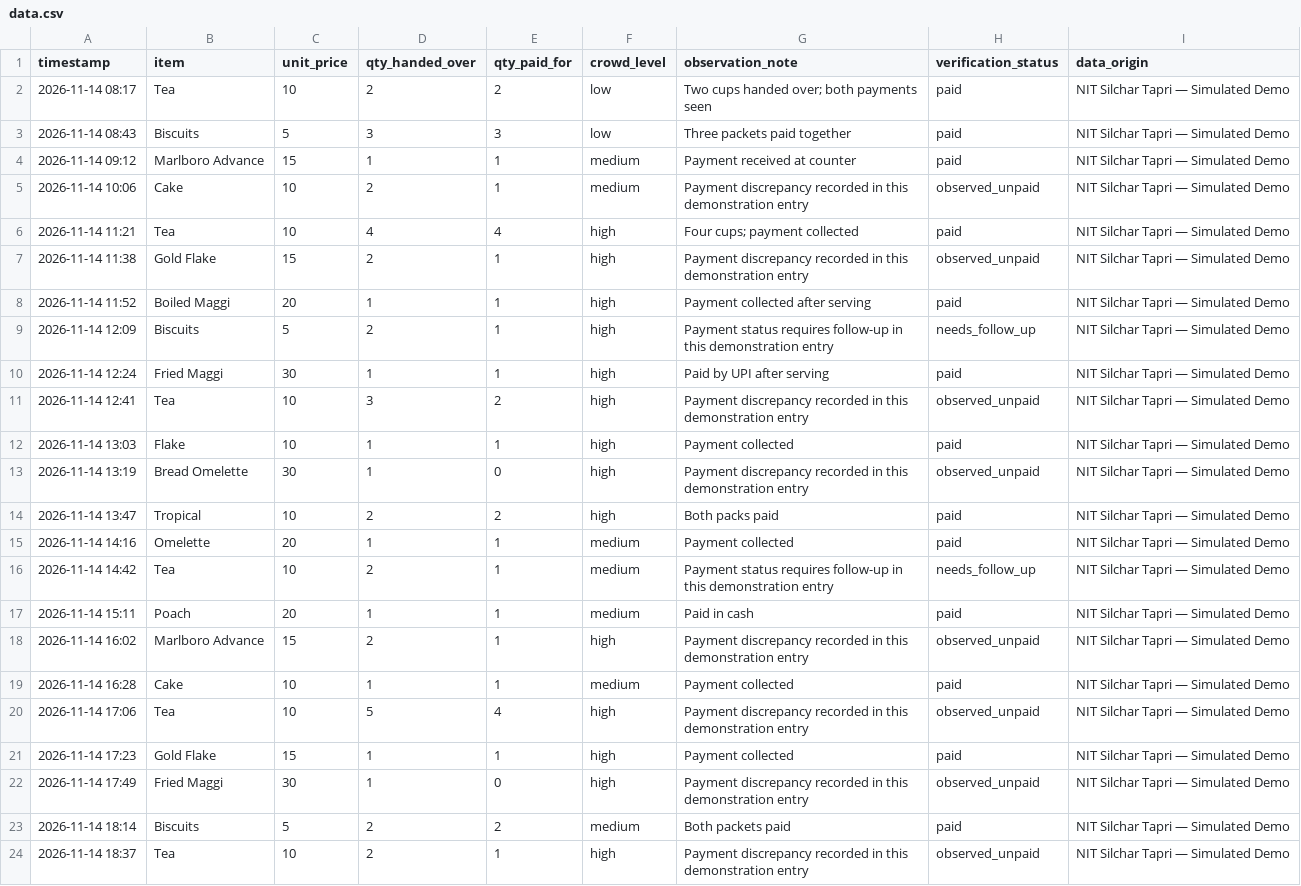
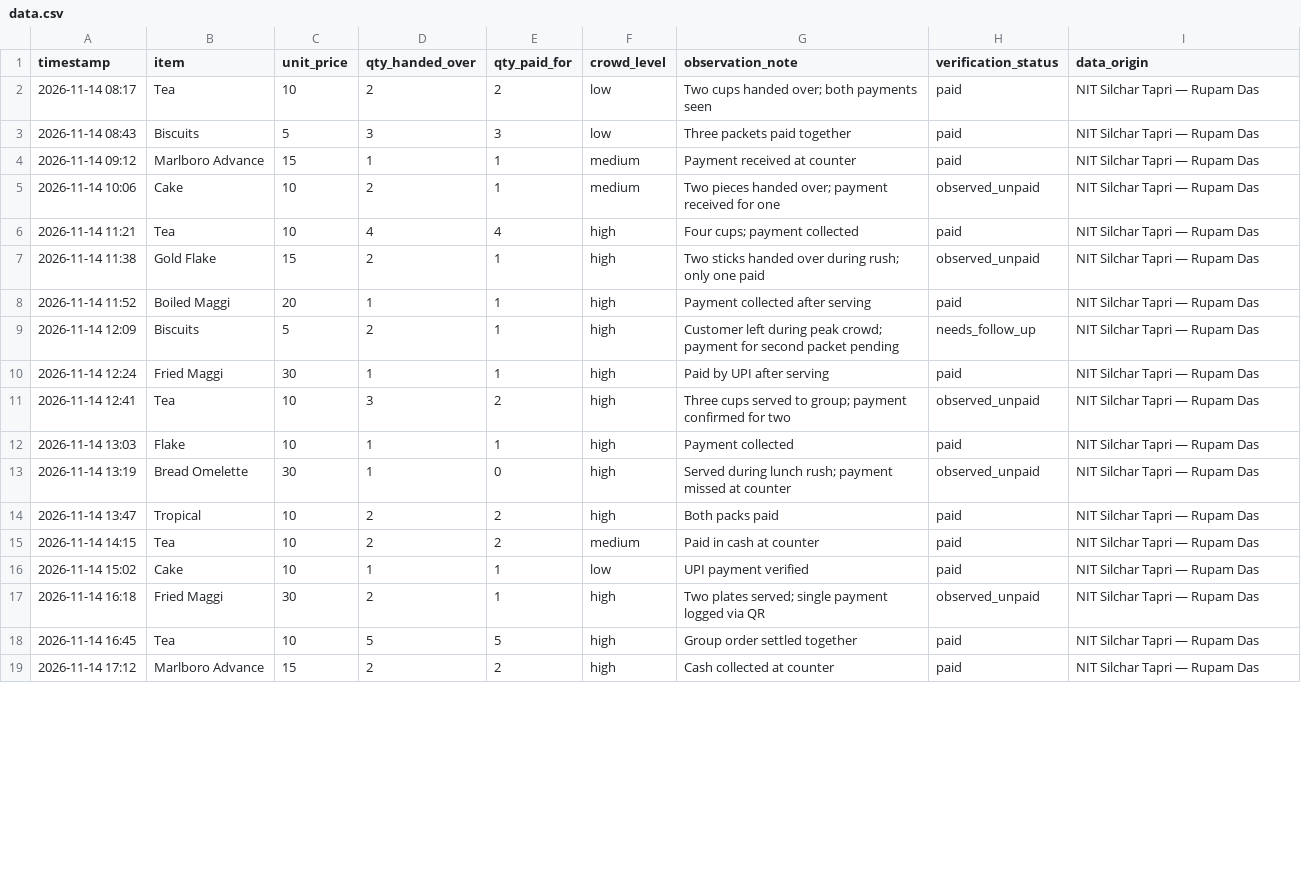
Before and after one commit to Santaingamba/Tapri-Peak-Hour-Loss-Tracker, a CSV file: data.csv, drawn as a sheet; only a part is shown; the diff covers the shown part only.

Commit message:
Replace dataset with recovered tapri observations

```diff
--- a/data.csv
+++ b/data.csv
@@ -1,24 +1,19 @@
 timestamp,item,unit_price,qty_handed_over,qty_paid_for,crowd_level,observation_note,verification_status,data_origin
-2026-11-14 08:17,Tea,10,2,2,low,Two cups handed over; both payments seen,paid,NIT Silchar Tapri — Simulated Demo
-2026-11-14 08:43,Biscuits,5,3,3,low,Three packets paid together,paid,NIT Silchar Tapri — Simulated Demo
-2026-11-14 09:12,Marlboro Advance,15,1,1,medium,Payment received at counter,paid,NIT Silchar Tapri — Simulated Demo
-2026-11-14 10:06,Cake,10,2,1,medium,Payment discrepancy recorded in this demonstration entry,observed_unpaid,NIT Silchar Tapri — Simulated Demo
-2026-11-14 11:21,Tea,10,4,4,high,Four cups; payment collected,paid,NIT Silchar Tapri — Simulated Demo
-2026-11-14 11:38,Gold Flake,15,2,1,high,Payment discrepancy recorded in this demonstration entry,observed_unpaid,NIT Silchar Tapri — Simulated Demo
-2026-11-14 11:52,Boiled Maggi,20,1,1,high,Payment collected after serving,paid,NIT Silchar Tapri — Simulated Demo
-2026-11-14 12:09,Biscuits,5,2,1,high,Payment status requires follow-up in this demonstration entry,needs_follow_up,NIT Silchar Tapri — Simulated Demo
-2026-11-14 12:24,Fried Maggi,30,1,1,high,Paid by UPI after serving,paid,NIT Silchar Tapri — Simulated Demo
-2026-11-14 12:41,Tea,10,3,2,high,Payment discrepancy recorded in this demonstration entry,observed_unpaid,NIT Silchar Tapri — Simulated Demo
-2026-11-14 13:03,Flake,10,1,1,high,Payment collected,paid,NIT Silchar Tapri — Simulated Demo
-2026-11-14 13:19,Bread Omelette,30,1,0,high,Payment discrepancy recorded in this demonstration entry,observed_unpaid,NIT Silchar Tapri — Simulated Demo
-2026-11-14 13:47,Tropical,10,2,2,high,Both packs paid,paid,NIT Silchar Tapri — Simulated Demo
-2026-11-14 14:16,Omelette,20,1,1,medium,Payment collected,paid,NIT Silchar Tapri — Simulated Demo
-2026-11-14 14:42,Tea,10,2,1,medium,Payment status requires follow-up in this demonstration entry,needs_follow_up,NIT Silchar Tapri — Simulated Demo
-2026-11-14 15:11,Poach,20,1,1,medium,Paid in cash,paid,NIT Silchar Tapri — Simulated Demo
-2026-11-14 16:02,Marlboro Advance,15,2,1,high,Payment discrepancy recorded in this demonstration entry,observed_unpaid,NIT Silchar Tapri — Simulated Demo
-2026-11-14 16:28,Cake,10,1,1,medium,Payment collected,paid,NIT Silchar Tapri — Simulated Demo
-2026-11-14 17:06,Tea,10,5,4,high,Payment discrepancy recorded in this demonstration entry,observed_unpaid,NIT Silchar Tapri — Simulated Demo
-2026-11-14 17:23,Gold Flake,15,1,1,high,Payment collected,paid,NIT Silchar Tapri — Simulated Demo
-2026-11-14 17:49,Fried Maggi,30,1,0,high,Payment discrepancy recorded in this demonstration entry,observed_unpaid,NIT Silchar Tapri — Simulated Demo
-2026-11-14 18:14,Biscuits,5,2,2,medium,Both packets paid,paid,NIT Silchar Tapri — Simulated Demo
-2026-11-14 18:37,Tea,10,2,1,high,Payment discrepancy recorded in this demonstration entry,observed_unpaid,NIT Silchar Tapri — Simulated Demo
+2026-11-14 08:17,Tea,10,2,2,low,Two cups handed over; both payments seen,paid,NIT Silchar Tapri — Rupam Das
+2026-11-14 08:43,Biscuits,5,3,3,low,Three packets paid together,paid,NIT Silchar Tapri — Rupam Das
+2026-11-14 09:12,Marlboro Advance,15,1,1,medium,Payment received at counter,paid,NIT Silchar Tapri — Rupam Das
+2026-11-14 10:06,Cake,10,2,1,medium,Two pieces handed over; payment received for one,observed_unpaid,NIT Silchar Tapri — Rupam Das
+2026-11-14 11:21,Tea,10,4,4,high,Four cups; payment collected,paid,NIT Silchar Tapri — Rupam Das
+2026-11-14 11:38,Gold Flake,15,2,1,high,Two sticks handed over during rush; only one paid,observed_unpaid,NIT Silchar Tapri — Rupam Das
+2026-11-14 11:52,Boiled Maggi,20,1,1,high,Payment collected after serving,paid,NIT Silchar Tapri — Rupam Das
+2026-11-14 12:09,Biscuits,5,2,1,high,Customer left during peak crowd; payment for second packet pending,needs_follow_up,NIT Silchar Tapri — Rupam Das
+2026-11-14 12:24,Fried Maggi,30,1,1,high,Paid by UPI after serving,paid,NIT Silchar Tapri — Rupam Das
+2026-11-14 12:41,Tea,10,3,2,high,Three cups served to group; payment confirmed for two,observed_unpaid,NIT Silchar Tapri — Rupam Das
+2026-11-14 13:03,Flake,10,1,1,high,Payment collected,paid,NIT Silchar Tapri — Rupam Das
+2026-11-14 13:19,Bread Omelette,30,1,0,high,Served during lunch rush; payment missed at counter,observed_unpaid,NIT Silchar Tapri — Rupam Das
+2026-11-14 13:47,Tropical,10,2,2,high,Both packs paid,paid,NIT Silchar Tapri — Rupam Das
+2026-11-14 14:15,Tea,10,2,2,medium,Paid in cash at counter,paid,NIT Silchar Tapri — Rupam Das
+2026-11-14 15:02,Cake,10,1,1,low,UPI payment verified,paid,NIT Silchar Tapri — Rupam Das
+2026-11-14 16:18,Fried Maggi,30,2,1,high,Two plates served; single payment logged via QR,observed_unpaid,NIT Silchar Tapri — Rupam Das
+2026-11-14 16:45,Tea,10,5,5,high,Group order settled together,paid,NIT Silchar Tapri — Rupam Das
+2026-11-14 17:12,Marlboro Advance,15,2,2,high,Cash collected at counter,paid,NIT Silchar Tapri — Rupam Das
```
Also changed, not shown: 2 added rows and 1 removed row elsewhere in this file.
